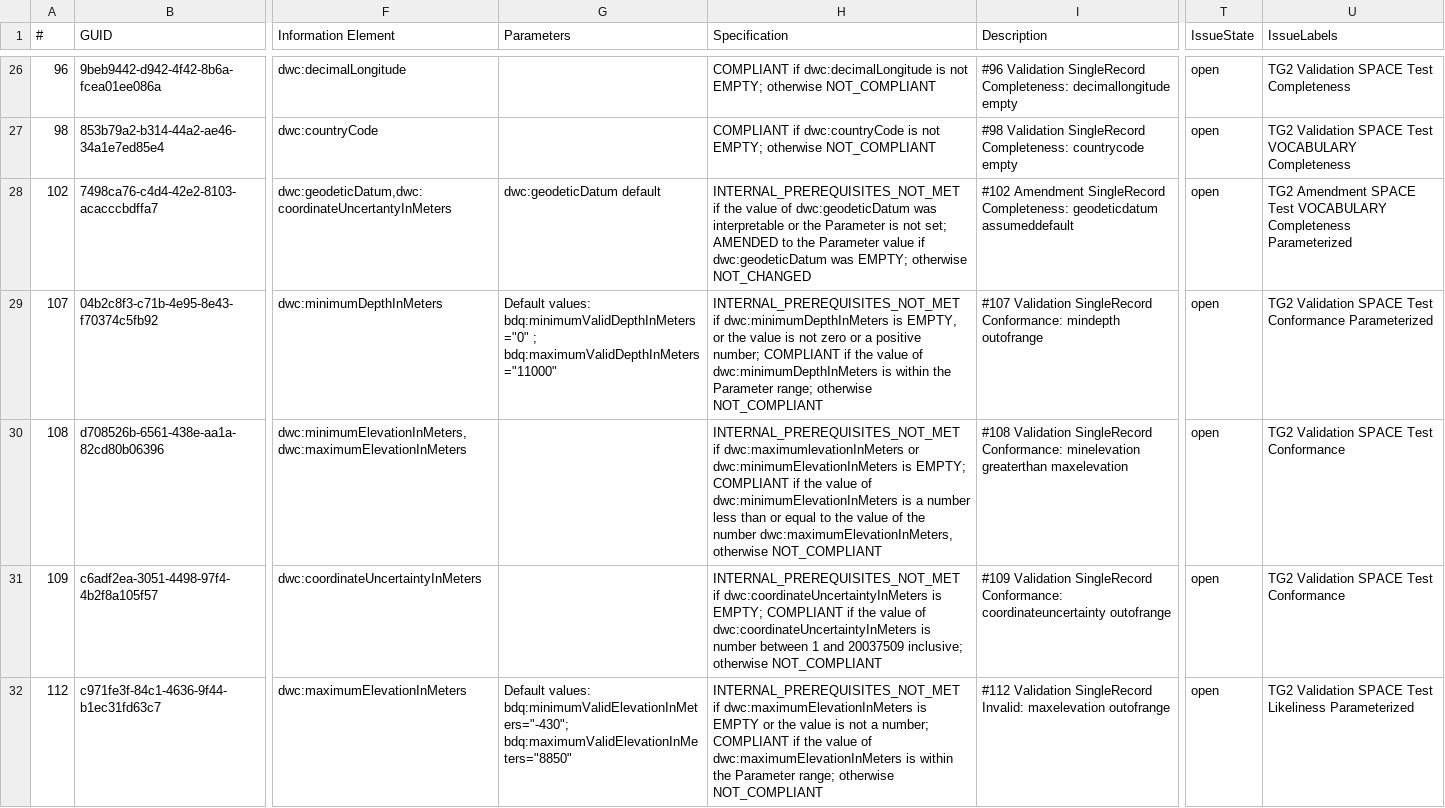
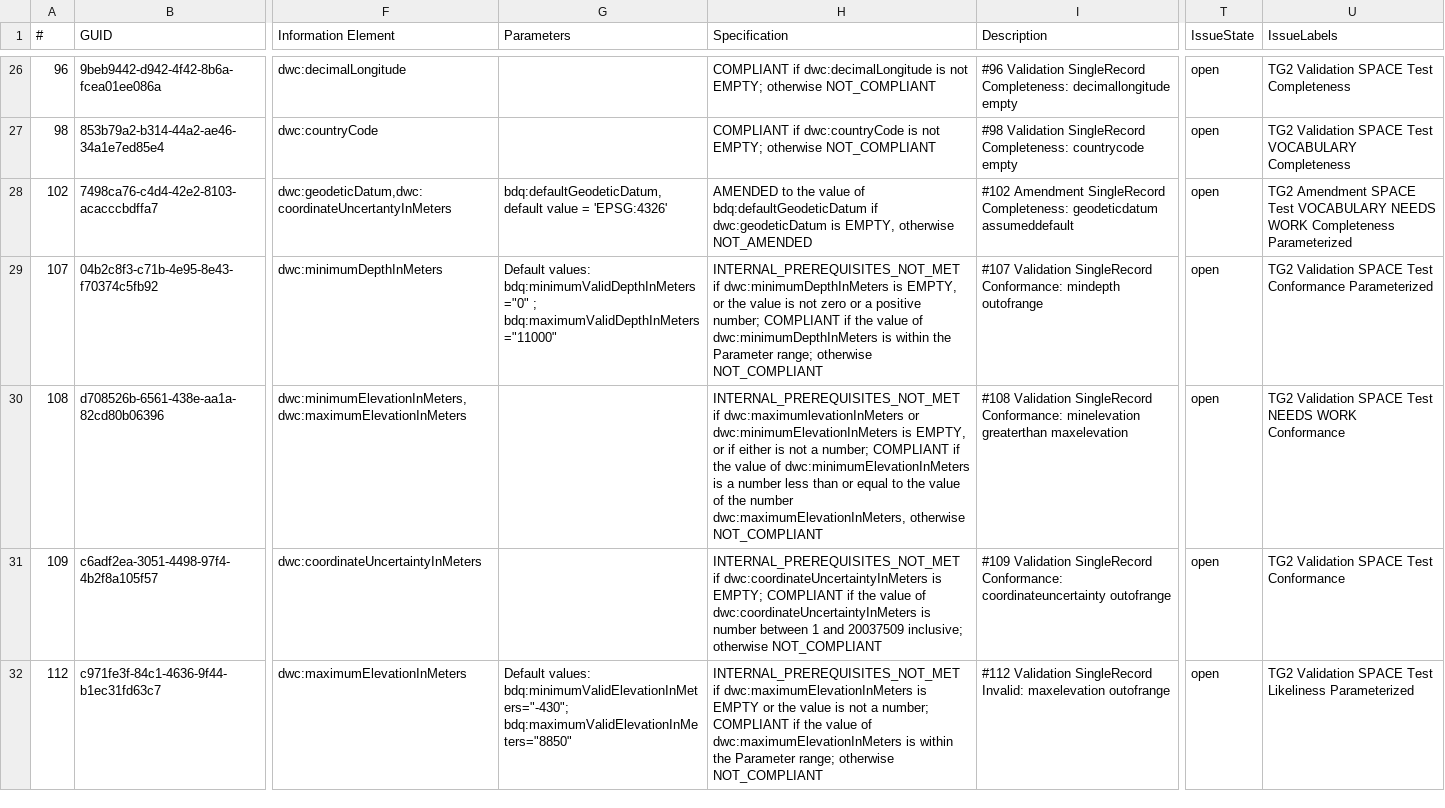
Before and after one commit to FilteredPush/geo_ref_qc, a CSV file: generation/space_tests.csv, drawn as a sheet; only a part is shown, gaps mark what is left out; the diff covers the shown part only; the diff names each change by its address in the sheet, - before the commit and + after, or states it on an @@ line.

Commit message:
Making vocabulary consistent.  Per decision in BDQ TG2 Call 2022 Feb 27, changing CHANGED/NO_CHANGE to AMENDED/NOT_AMENDED.

```diff
--- a/generation/space_tests.csv
+++ b/generation/space_tests.csv
-G28 (Parameters): dwc:geodeticDatum default
+G28 (Parameters): bdq:defaultGeodeticDatum, default value = 'EPSG:4326'
-H28 (Specification): INTERNAL_PREREQUISITES_NOT_MET if the value of dwc:geodeticDatum was interpretable or the Parameter is not set; AMENDED to the Parameter value if dwc:geodeticDatum was EMPTY; otherwise NOT_CHANGED
+H28 (Specification): AMENDED to the value of bdq:defaultGeodeticDatum if dwc:geodeticDatum is EMPTY, otherwise NOT_AMENDED
-U28 (IssueLabels): …Test VOCABULARY Completeness Parameterized
+U28 (IssueLabels): …Test VOCABULARY NEEDS WORK Completeness Parameterized
-H30 (Specification): …dwc:minimumElevationInMeters is EMPTY; COMPLIANT if…
+H30 (Specification): …dwc:minimumElevationInMeters is EMPTY, or if either is not a number; COMPLIANT if…
-U30 (IssueLabels): TG2 Validation SPACE Test Conformance
+U30 (IssueLabels): TG2 Validation SPACE Test NEEDS WORK Conformance
```
Also changed, not shown: 19 edited cells elsewhere in this file, 3 other files.
